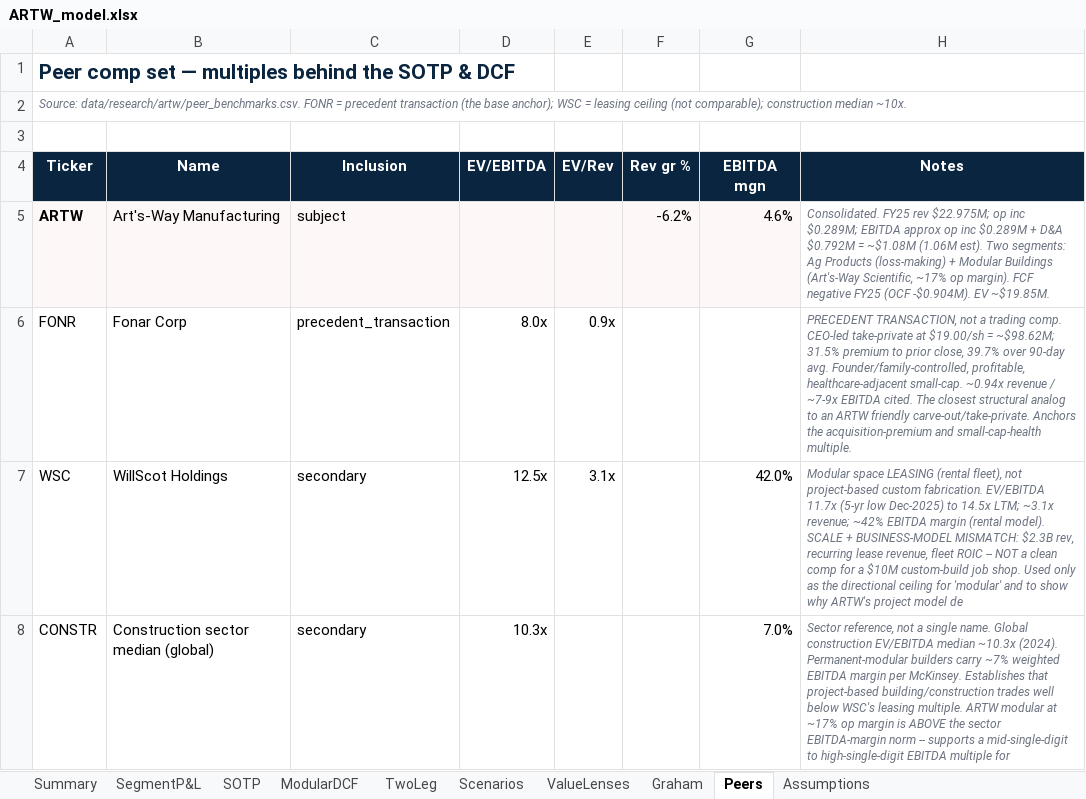
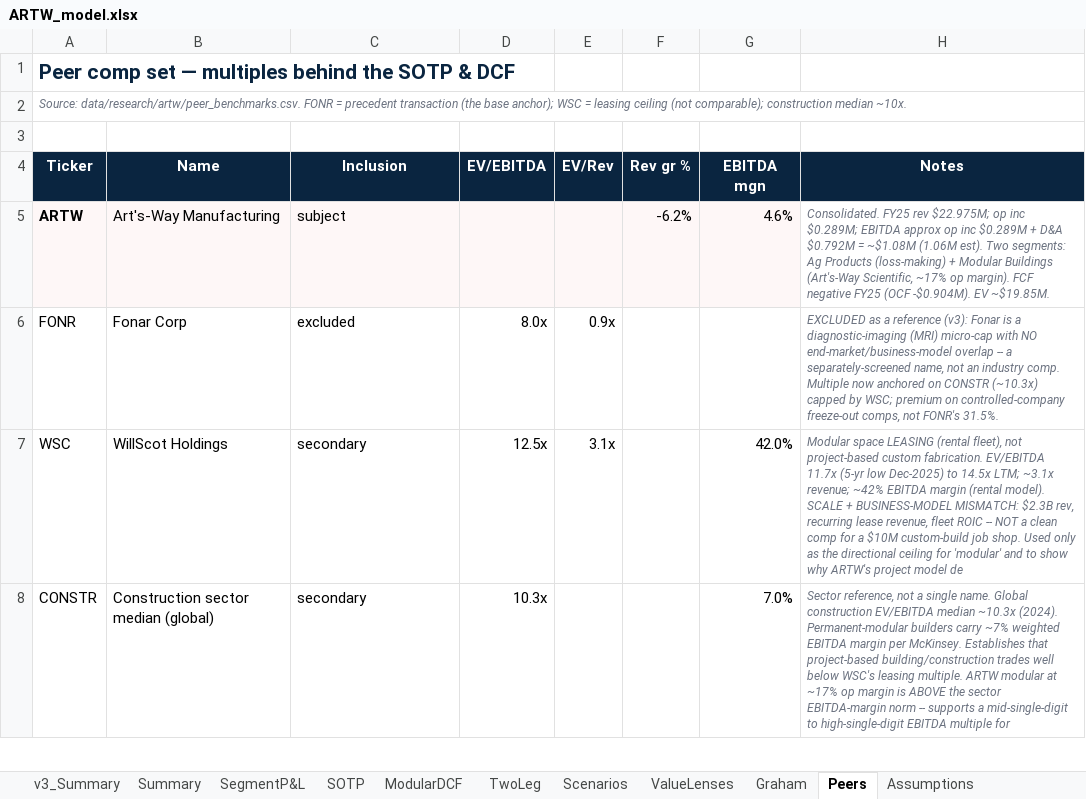
Before and after one commit to Bulugulu/lunchline, an Excel workbook: data/research/artw/ARTW_model.xlsx, sheet Peers, drawn as a sheet; only a part is shown; values as stored, in another font and other column widths than the file's, no borders; the diff names each change by its address in the sheet, - before the commit and + after, or states it on an @@ line.

```diff
--- a/data/research/artw/ARTW_model.xlsx (sheet Peers)
+++ b/data/research/artw/ARTW_model.xlsx (sheet Peers)
+sheet tab: v3_Summary
-C6 (Inclusion): precedent_transaction
+C6 (Inclusion): excluded
-H6 (Notes): PRECEDENT TRANSACTION, not a trading comp. CEO-led take-private at $19.00/sh = ~$98.62M; 31.5% premium to prior close, 39.7% over 90-day avg. Founder/family-controlled, profitable, healthcare-adjacent small-cap. ~0.94x revenue / ~7-9x EBITDA cited. The closest structural analog to an ARTW friendly carve-out/take-private. Anchors the acquisition-premium and small-cap-health multiple.
+H6 (Notes): EXCLUDED as a reference (v3): Fonar is a diagnostic-imaging (MRI) micro-cap with NO end-market/business-model overlap -- a separately-screened name, not an industry comp. Multiple now anchored on CONSTR (~10.3x) capped by WSC; premium on controlled-company freeze-out comps, not FONR's 31.5%.
```
Also changed, not shown: sheet Scenarios, sheet Summary, sheet Assumptions, other sheet tabs, 11 other files.
